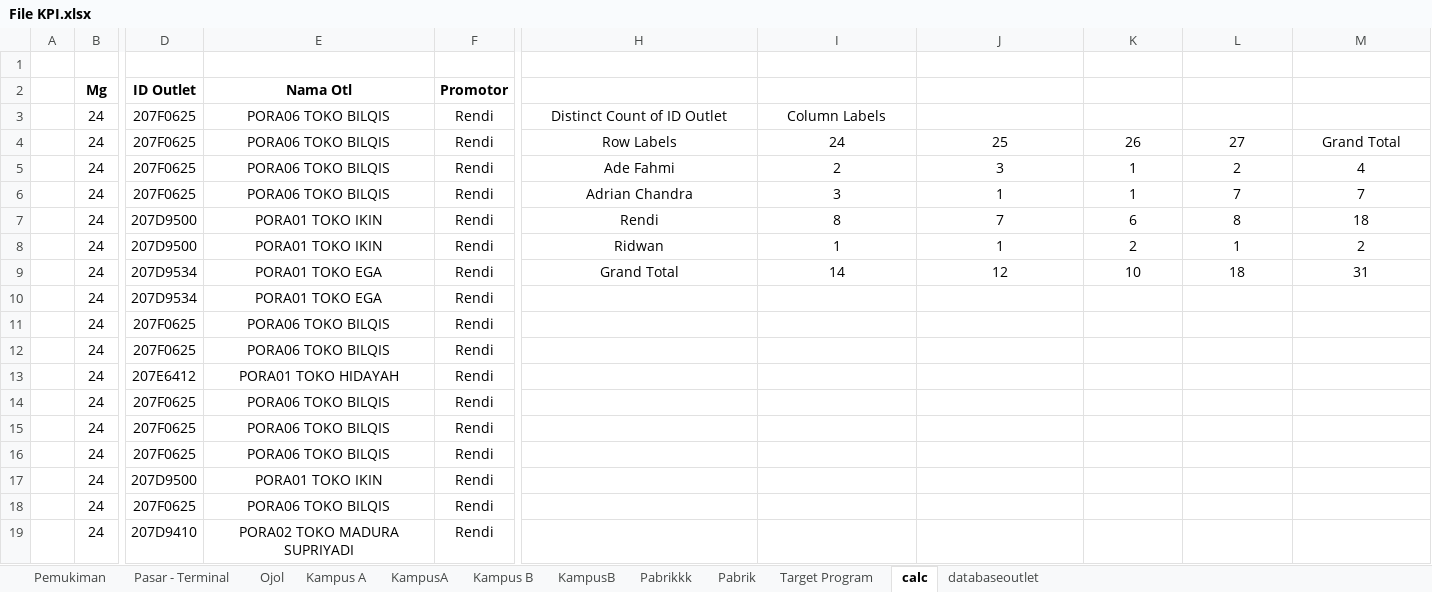
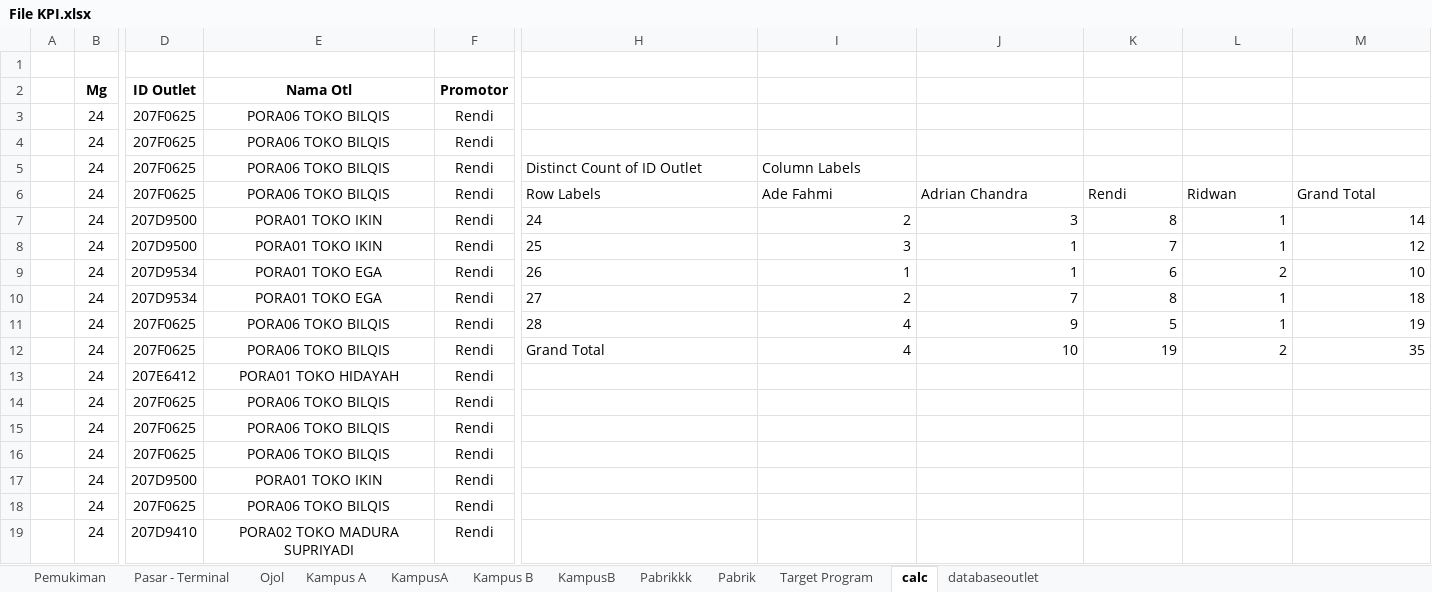
Before and after one commit to yonatandatamaster/yonatan, an Excel workbook: File KPI.xlsx, sheet calc, drawn as a sheet; only a part is shown, gaps mark what is left out; values as stored, in another font and other column widths than the file's, no borders; removed rows and columns are numbered as before the commit, all else as after; rows hold the shown columns only; the diff covers the shown part only; the diff names each change by its address in the sheet, - before the commit and + after, or states it on an @@ line.

```diff
--- a/File KPI.xlsx (sheet calc)
+++ b/File KPI.xlsx (sheet calc)
+row 3:  | 24 | 207F0625 | PORA06 TOKO BILQIS | Rendi
+row 4:  | 24 | 207F0625 | PORA06 TOKO BILQIS | Rendi
-H5:I5 alignment: center
+H5:I5 alignment: left
-H6:M6 alignment: center
+H6:M6 alignment: left
-I6: 24
+I6: Ade Fahmi
-J6: 25
+J6: Adrian Chandra
-K6: 26
+K6: Rendi
-L6: 27
+L6: Ridwan
-row 5:  | 24 | 207F0625 | PORA06 TOKO BILQIS | Rendi | Ade Fahmi | 2 | 3 | 1 | 2 | 4
-row 6:  | 24 | 207F0625 | PORA06 TOKO BILQIS | Rendi | Adrian Chandra | 3 | 1 | 1 | 7 | 7
-row 7:  | 24 | 207D9500 | PORA01 TOKO IKIN | Rendi | Rendi | 8 | 7 | 6 | 8 | 18
+row 7:  | 24 | 207D9500 | PORA01 TOKO IKIN | Rendi | 24 | 2 | 3 | 8 | 1 | 14
-H8: Ridwan
+H8: 25
-H8 alignment: center
+H8 alignment: left
-I8: 1
+I8: 3
-I8:M8 alignment: center
+I8:M8 alignment: right
-K8: 2
+K8: 7
-M8: 2
+M8: 12
-row 9:  | 24 | 207D9534 | PORA01 TOKO EGA | Rendi | Grand Total | 14 | 12 | 10 | 18 | 31
-row 10:  | 24 | 207D9534 | PORA01 TOKO EGA | Rendi
-row 11:  | 24 | 207F0625 | PORA06 TOKO BILQIS | Rendi
-row 12:  | 24 | 207F0625 | PORA06 TOKO BILQIS | Rendi
+row 9:  | 24 | 207D9534 | PORA01 TOKO EGA | Rendi | 26 | 1 | 1 | 6 | 2 | 10
+row 10:  | 24 | 207D9534 | PORA01 TOKO EGA | Rendi | 27 | 2 | 7 | 8 | 1 | 18
+row 11:  | 24 | 207F0625 | PORA06 TOKO BILQIS | Rendi | 28 | 4 | 9 | 5 | 1 | 19
+row 12:  | 24 | 207F0625 | PORA06 TOKO BILQIS | Rendi | Grand Total | 4 | 10 | 19 | 2 | 35
```
Also changed, not shown: 67 added rows elsewhere in this sheet, sheet Pabrikkk, sheet Pabrik, formulas that keep their value.
